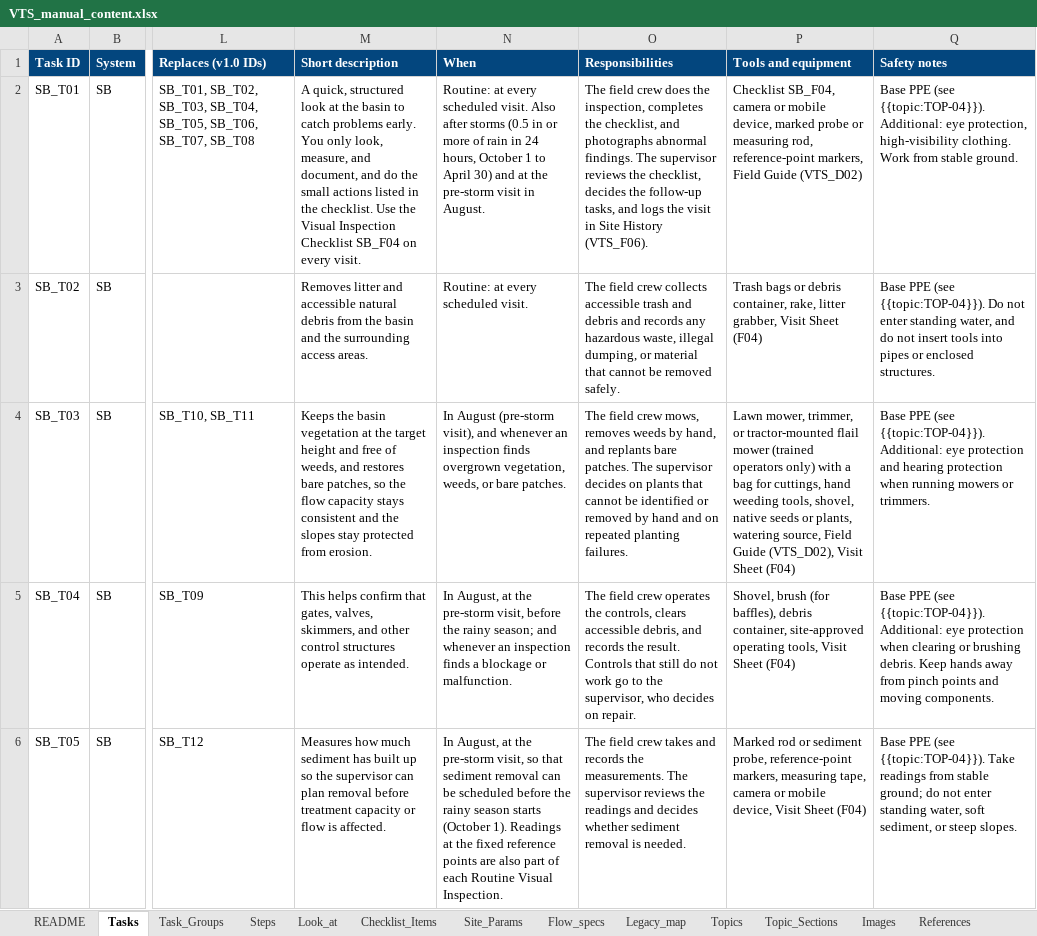
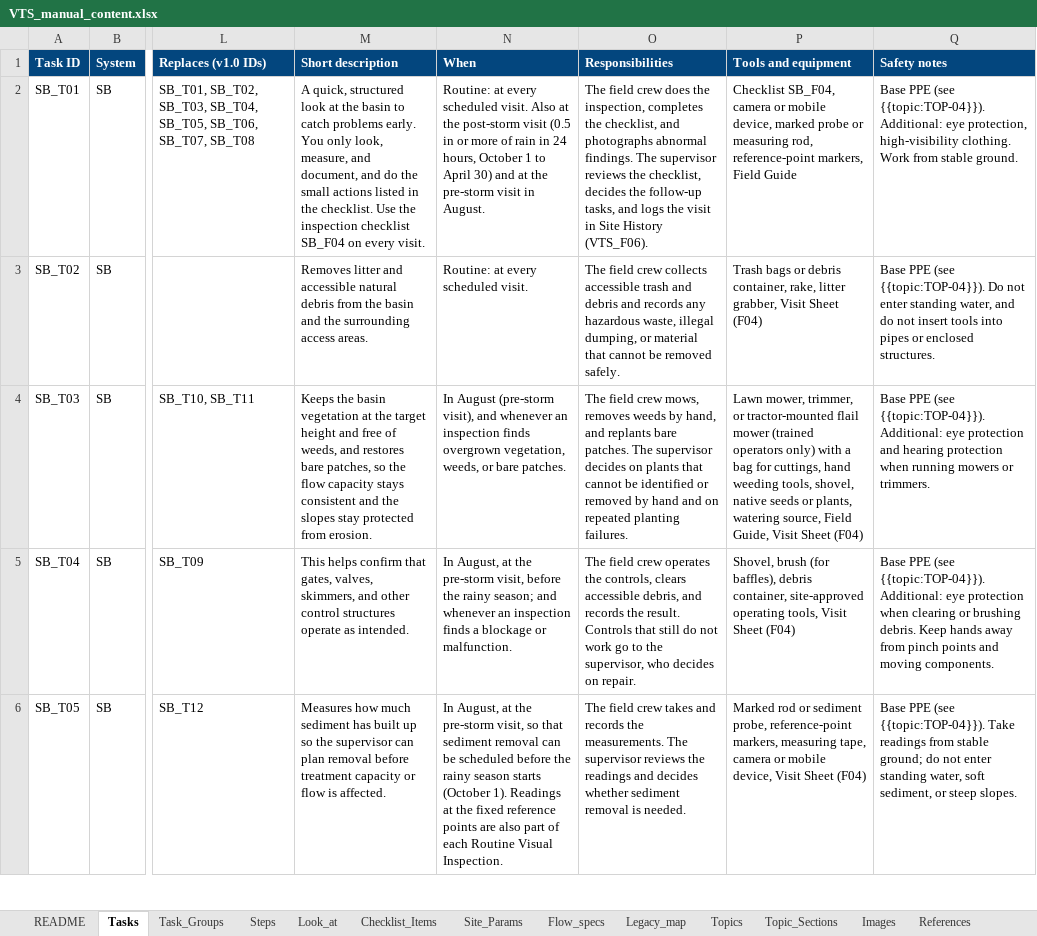
Before and after one commit to lomelincandrea-cloud/VTS_repo, an Excel workbook: tools/manual_builder/data/VTS_manual_content.xlsx, sheet Tasks, drawn as a sheet; only a part is shown, gaps mark what is left out; values as stored, in another font and other column widths than the file's, no borders; the diff covers the shown part only; the diff names each change by its address in the sheet, - before the commit and + after, or states it on an @@ line.

```diff
--- a/tools/manual_builder/data/VTS_manual_content.xlsx (sheet Tasks)
+++ b/tools/manual_builder/data/VTS_manual_content.xlsx (sheet Tasks)
-M2 (Short description): …Use the Visual Inspection Checklist SB_F04 on…
+M2 (Short description): …Use the inspection checklist SB_F04 on…
-N2 (When): …visit. Also after storms (0.5 in…
+N2 (When): …visit. Also at the post-storm visit (0.5 in…
-P2 (Tools and equipment): …Field Guide (VTS_D02)
+P2 (Tools and equipment): …Field Guide
-P4 (Tools and equipment): …source, Field Guide (VTS_D02), Visit Sheet…
+P4 (Tools and equipment): …source, Field Guide, Visit Sheet…
```
Also changed, not shown: 17 edited cells elsewhere in this sheet, sheet Topic_Sections, sheet Task_Groups, sheet Steps, sheet Topics, sheet Manual_Order, sheet Changes, 2 more sheets, 14 other files.
